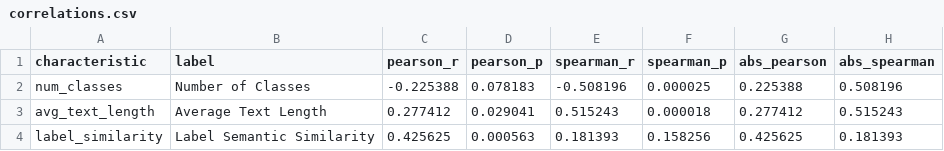
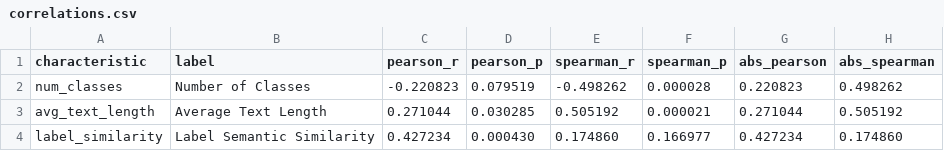
Before and after one commit to EngindalgaMaku/zeroshot-text-classification-benchmark-, a CSV file: results/task_characteristics/correlations.csv, drawn as a sheet.

```diff
--- a/results/task_characteristics/correlations.csv
+++ b/results/task_characteristics/correlations.csv
@@ -1,4 +1,4 @@
 characteristic,label,pearson_r,pearson_p,spearman_r,spearman_p,abs_pearson,abs_spearman
-num_classes,Number of Classes,-0.225388,0.078183,-0.508196,0.000025,0.225388,0.508196
-avg_text_length,Average Text Length,0.277412,0.029041,0.515243,0.000018,0.277412,0.515243
-label_similarity,Label Semantic Similarity,0.425625,0.000563,0.181393,0.158256,0.425625,0.181393
+num_classes,Number of Classes,-0.220823,0.079519,-0.498262,0.000028,0.220823,0.498262
+avg_text_length,Average Text Length,0.271044,0.030285,0.505192,0.000021,0.271044,0.505192
+label_similarity,Label Semantic Similarity,0.427234,0.000430,0.174860,0.166977,0.427234,0.174860
```
Also changed, not shown: results/stability_analysis/model_stability_ranking.csv, results/task_characteristics/dataset_characteristics_with_f1.csv, 28 other files.
